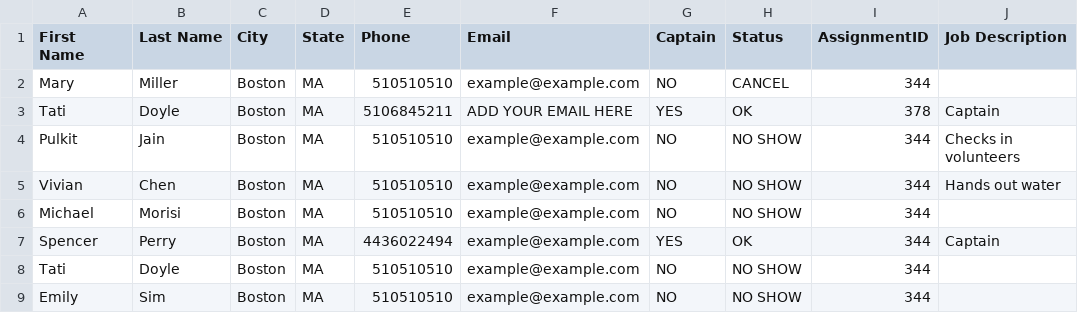
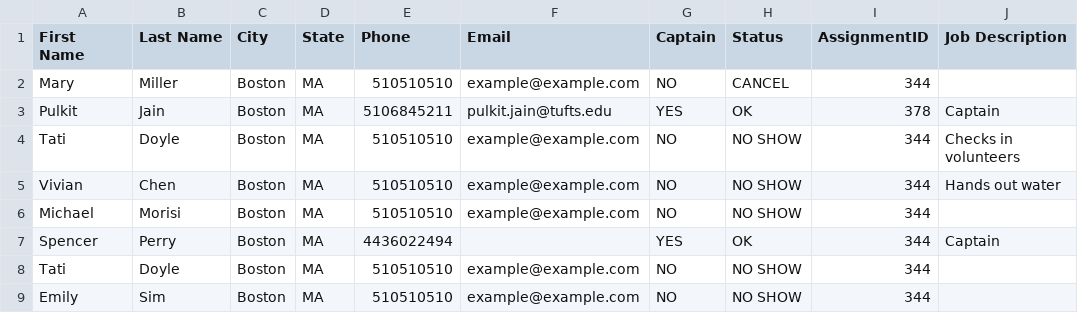
Before and after one commit to JumboCode/bostonathleticsassociation, a CSV file: back-end/file/sample.csv, drawn as a sheet; only a part is shown.

```diff
--- a/back-end/file/sample.csv
+++ b/back-end/file/sample.csv
@@ -2,7 +2,7 @@ First Name,Last Name,City,State,Phone,Email,Captain,Status,AssignmentID,Job Desc
 Mary,Miller,Boston,MA,510510510,example@example.com,NO,CANCEL,344,
-Tati,Doyle,Boston,MA,5106845211,ADD YOUR EMAIL HERE,YES,OK,378,Captain
-Pulkit,Jain,Boston,MA,510510510,example@example.com,NO,NO SHOW,344,Checks in volunteers
+Pulkit,Jain,Boston,MA,5106845211,pulkit.jain@tufts.edu,YES,OK,378,Captain
+Tati,Doyle,Boston,MA,510510510,example@example.com,NO,NO SHOW,344,Checks in volunteers
 Vivian,Chen,Boston,MA,510510510,example@example.com,NO,NO SHOW,344,Hands out water
 Michael,Morisi,Boston,MA,510510510,example@example.com,NO,NO SHOW,344,
-Spencer,Perry,Boston,MA,4436022494,example@example.com,YES,OK,344,Captain
+Spencer,Perry,Boston,MA,4436022494,,YES,OK,344,Captain
 Tati,Doyle,Boston,MA,510510510,example@example.com,NO,NO SHOW,344,
```
Also changed, not shown: back-end/file/testCSV.csv, 1 other file.
